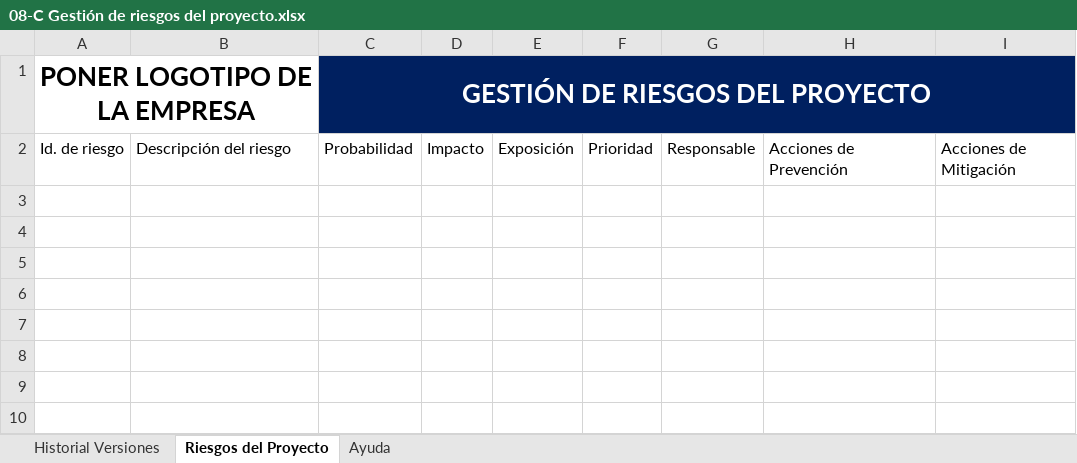
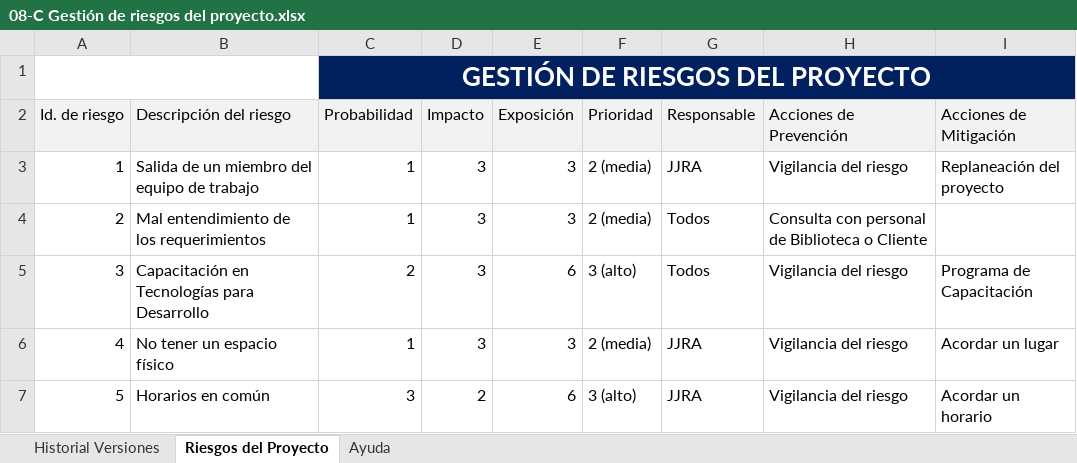
Before and after one commit to jriosmx/ProyectoLibraryITSL, an Excel workbook: Gestion/08-C Gestión de riesgos del proyecto.xlsx, sheet Riesgos del Proyecto, drawn as a sheet; values as stored, in another font and other column widths than the file's, no borders; charts and pictures not drawn; the diff names each change by its address in the sheet, - before the commit and + after, or states it on an @@ line.

```diff
--- a/Gestion/08-C Gestión de riesgos del proyecto.xlsx (sheet Riesgos del Proyecto)
+++ b/Gestion/08-C Gestión de riesgos del proyecto.xlsx (sheet Riesgos del Proyecto)
-A1 (Id. de riesgo): PONER LOGOTIPO DE LA EMPRESA
+A1 (Id. de riesgo): (empty)
-A2:I2 fill: none
+A2:I2 fill: #F2F2F2
+row 3: 1 | Salida de un miembro del equipo de trabajo | 1 | 3 | 3 | 2 (media) | JJRA | Vigilancia del riesgo | Replaneación del proyecto
+row 4: 2 | Mal entendimiento de los requerimientos | 1 | 3 | 3 | 2 (media) | Todos | Consulta con personal de Biblioteca o Cliente
+row 5: 3 | Capacitación en Tecnologías para Desarrollo | 2 | 3 | 6 | 3 (alto) | Todos | Vigilancia del riesgo | Programa de Capacitación
+row 6: 4 | No tener un espacio físico | 1 | 3 | 3 | 2 (media) | JJRA | Vigilancia del riesgo | Acordar un lugar
+row 7: 5 | Horarios en común | 3 | 2 | 6 | 3 (alto) | JJRA | Vigilancia del riesgo | Acordar un horario
```
Also changed, not shown: sheet Historial Versiones, charts or pictures, 1 other file.
